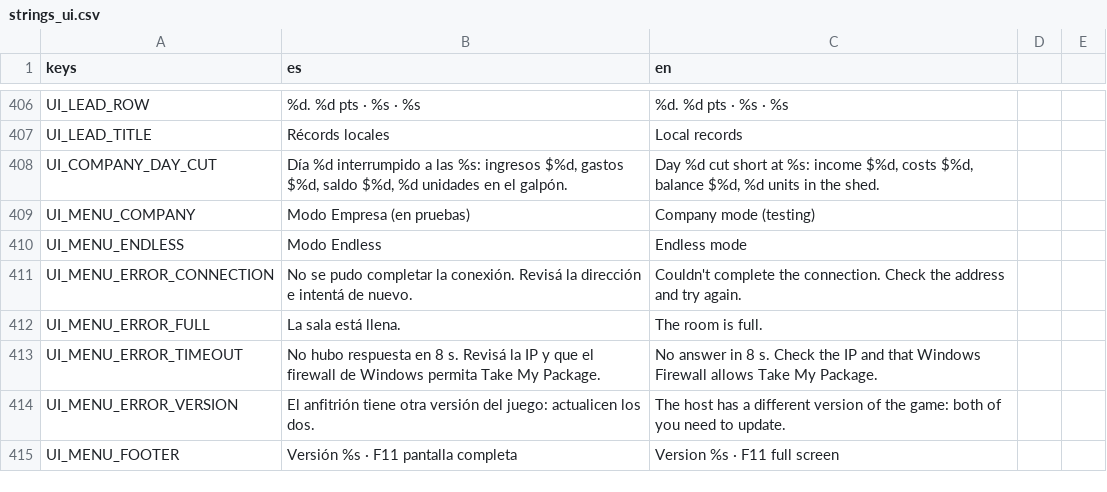
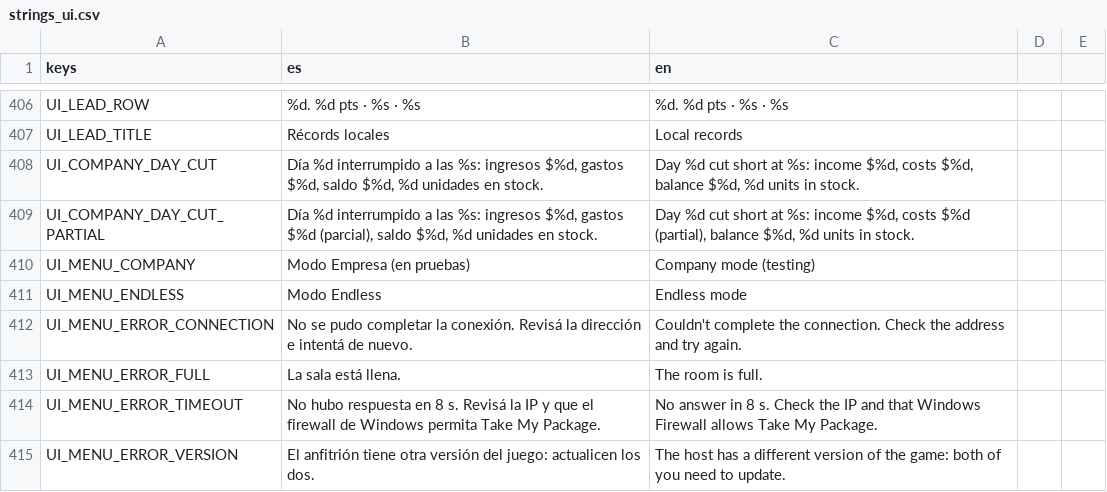
Before and after one commit to Delestal94/Prometeus, a CSV file: do-not-drop/translations/strings_ui.csv, drawn as a sheet; only a part is shown, gaps mark what is left out; the shorter side is filled out with more unchanged rows.

```diff
--- a/do-not-drop/translations/strings_ui.csv
+++ b/do-not-drop/translations/strings_ui.csv
@@ -413,3 +413,4 @@ UI_LEAD_ROW,%d.  %d pts  ·  %s  ·  %s,%d.  %d pts  ·  %s  ·  %s
 UI_LEAD_TITLE,Récords locales,Local records
-UI_COMPANY_DAY_CUT,"Día %d interrumpido a las %s: ingresos $%d, gastos $%d, saldo $%d, %d unidades en el galpón.","Day %d cut short at %s: income $%d, costs $%d, balance $%d, %d units in the shed."
+UI_COMPANY_DAY_CUT,"Día %d interrumpido a las %s: ingresos $%d, gastos $%d, saldo $%d, %d unidades en stock.","Day %d cut short at %s: income $%d, costs $%d, balance $%d, %d units in stock."
+UI_COMPANY_DAY_CUT_PARTIAL,"Día %d interrumpido a las %s: ingresos $%d, gastos $%d (parcial), saldo $%d, %d unidades en stock.","Day %d cut short at %s: income $%d, costs $%d (partial), balance $%d, %d units in stock."
 UI_MENU_COMPANY,Modo Empresa (en pruebas),Company mode (testing)
```
Also changed, not shown: 10 other files.
